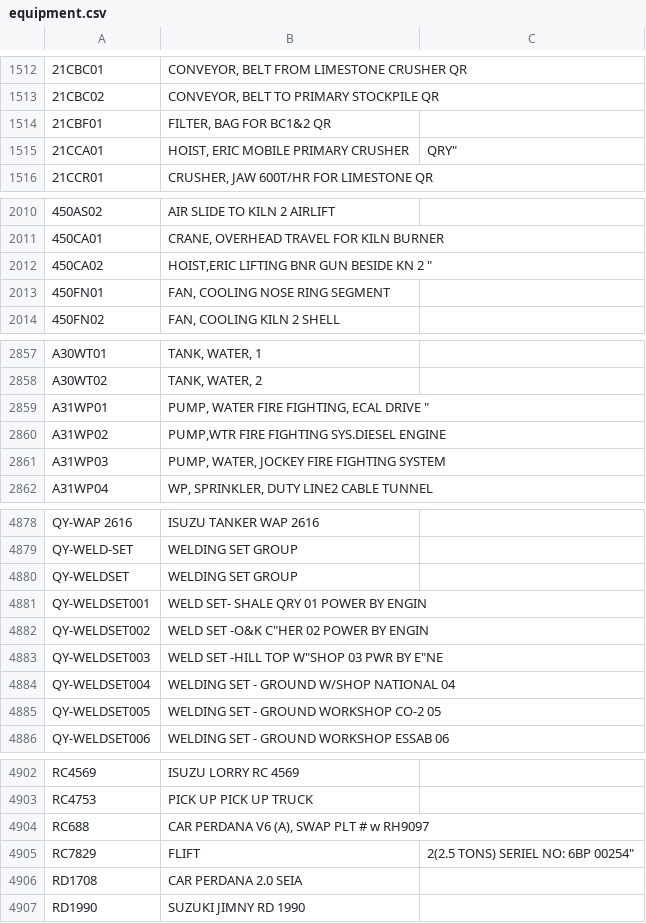
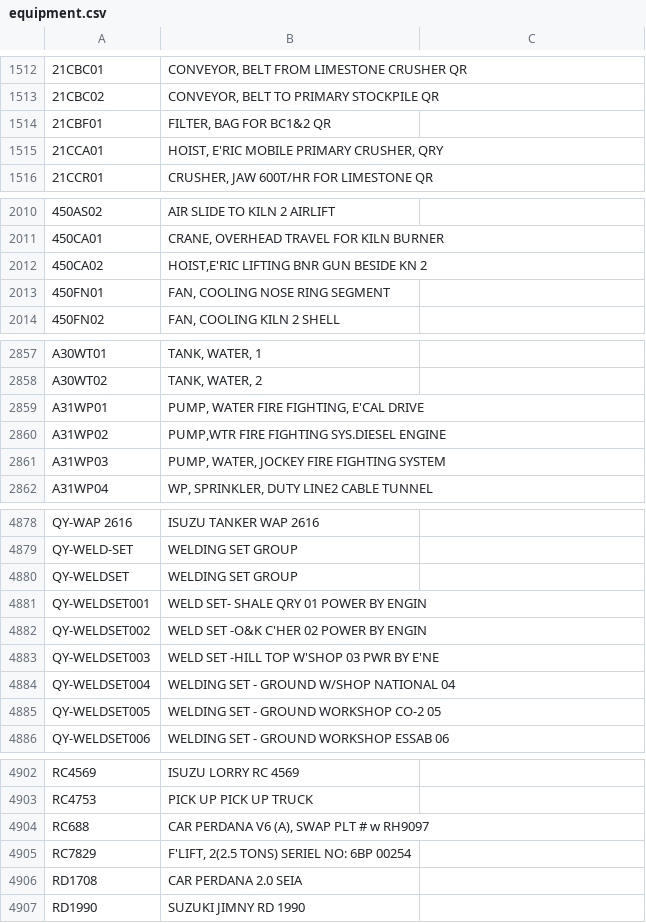
Before and after one commit to Ikmal-Amir/NSCIPs-equipment-picker, a CSV file: equipment.csv, drawn as a sheet; only a part is shown, gaps mark what is left out; the diff names each change by its address in the sheet, - before the commit and + after, or states it on an @@ line.

Commit message:
Update equipment.csv

```diff
--- a/equipment.csv
+++ b/equipment.csv
-B1515: HOIST, ERIC MOBILE PRIMARY CRUSHER
+B1515: HOIST, E'RIC MOBILE PRIMARY CRUSHER, QRY
-C1515: QRY"
+C1515: (empty)
-B2012: HOIST,ERIC LIFTING BNR GUN BESIDE KN 2 "
+B2012: HOIST,E'RIC LIFTING BNR GUN BESIDE KN 2
-B2859: PUMP, WATER FIRE FIGHTING, ECAL DRIVE "
+B2859: PUMP, WATER FIRE FIGHTING, E'CAL DRIVE
-B4882: WELD SET -O&K C"HER 02 POWER BY ENGIN
+B4882: WELD SET -O&K C'HER 02 POWER BY ENGIN
-B4883: WELD SET -HILL TOP W"SHOP 03 PWR BY E"NE
+B4883: WELD SET -HILL TOP W'SHOP 03 PWR BY E'NE
-B4905: FLIFT
+B4905: F'LIFT, 2(2.5 TONS) SERIEL NO: 6BP 00254
-C4905: 2(2.5 TONS) SERIEL NO: 6BP 00254"
+C4905: (empty)
```
